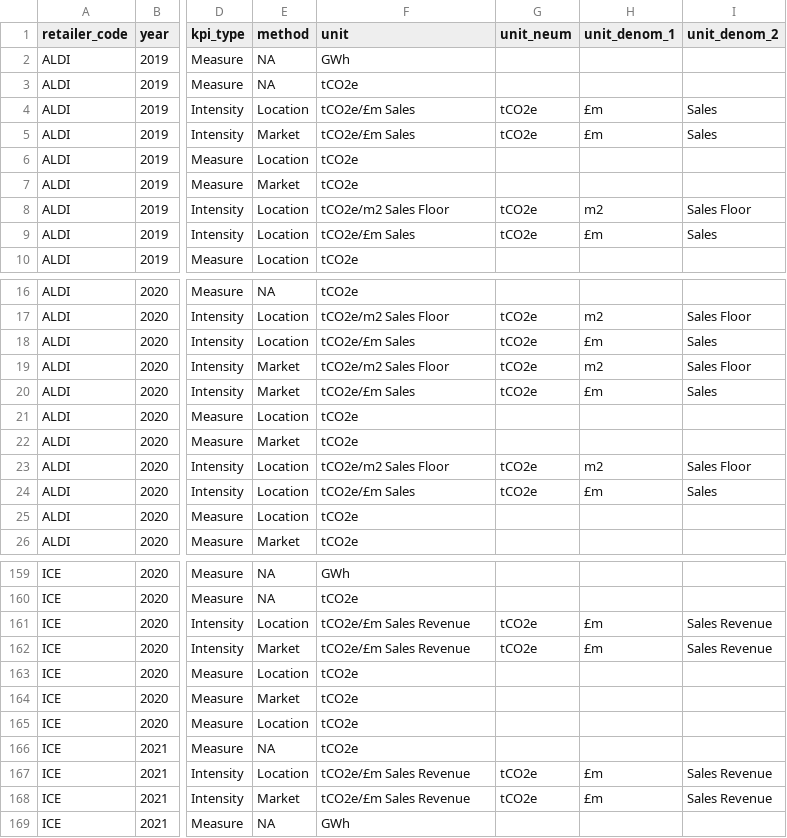
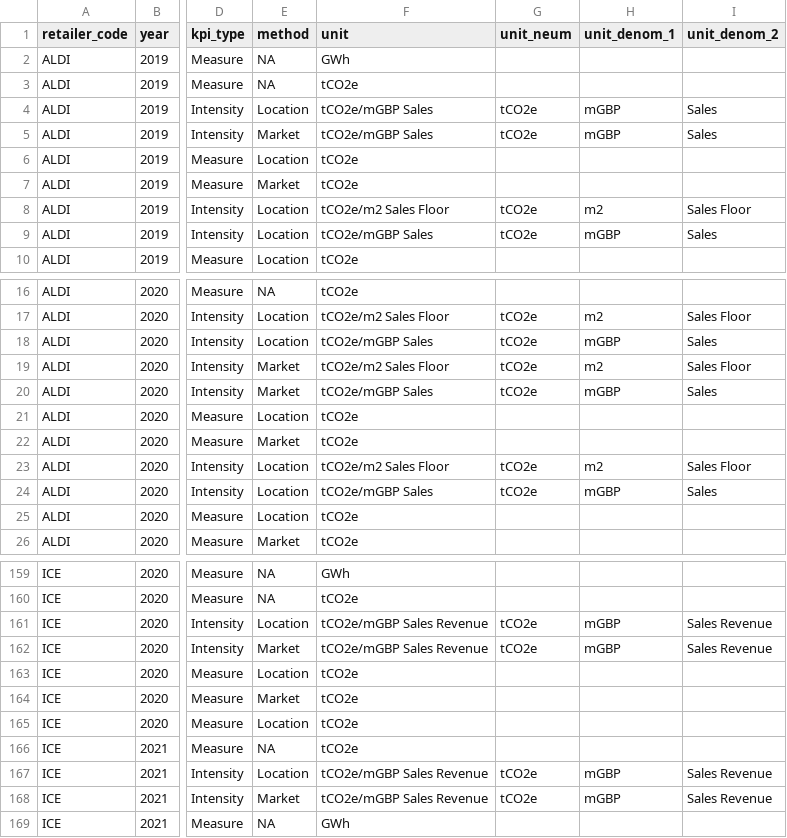
Before and after one commit to davidmkidd/UK-Supermarket-Carbon-Emissions, a CSV file: retailer_emissions_yr.csv, drawn as a sheet; only a part is shown, gaps mark what is left out; the diff covers the shown part only; the diff names each change by its address in the sheet, - before the commit and + after, or states it on an @@ line.

```diff
--- a/retailer_emissions_yr.csv
+++ b/retailer_emissions_yr.csv
-F4:F5 (unit): tCO2e/£m Sales
+F4:F5 (unit): tCO2e/mGBP Sales
-H4:H5 (unit_denom_1): £m
+H4:H5 (unit_denom_1): mGBP
-F9 (unit): tCO2e/£m Sales
+F9 (unit): tCO2e/mGBP Sales
-H9 (unit_denom_1): £m
+H9 (unit_denom_1): mGBP
-F18 (unit): tCO2e/£m Sales
+F18 (unit): tCO2e/mGBP Sales
-H18 (unit_denom_1): £m
+H18 (unit_denom_1): mGBP
-F20 (unit): tCO2e/£m Sales
+F20 (unit): tCO2e/mGBP Sales
-H20 (unit_denom_1): £m
+H20 (unit_denom_1): mGBP
-F24 (unit): tCO2e/£m Sales
+F24 (unit): tCO2e/mGBP Sales
-H24 (unit_denom_1): £m
+H24 (unit_denom_1): mGBP
-F161:F162 (unit): tCO2e/£m Sales Revenue
+F161:F162 (unit): tCO2e/mGBP Sales Revenue
-H161:H162 (unit_denom_1): £m
+H161:H162 (unit_denom_1): mGBP
-F167:F168 (unit): tCO2e/£m Sales Revenue
+F167:F168 (unit): tCO2e/mGBP Sales Revenue
-H167:H168 (unit_denom_1): £m
+H167:H168 (unit_denom_1): mGBP
```
Also changed, not shown: 126 edited cells elsewhere in this file.
